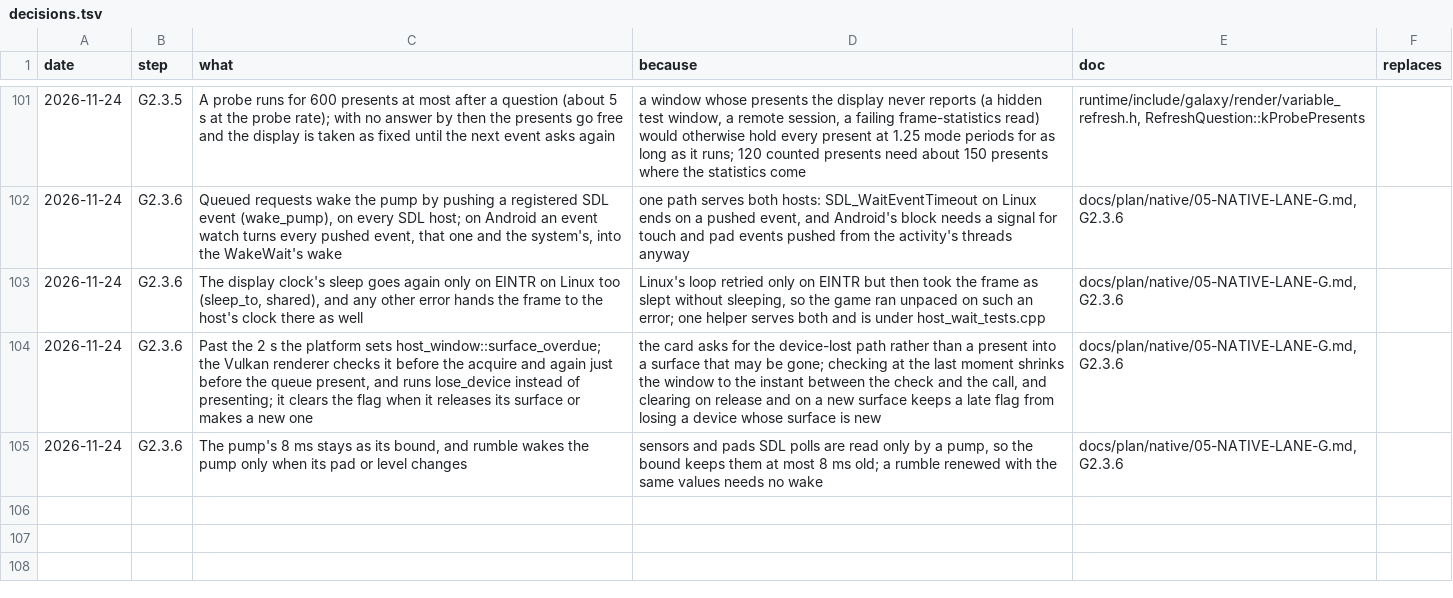
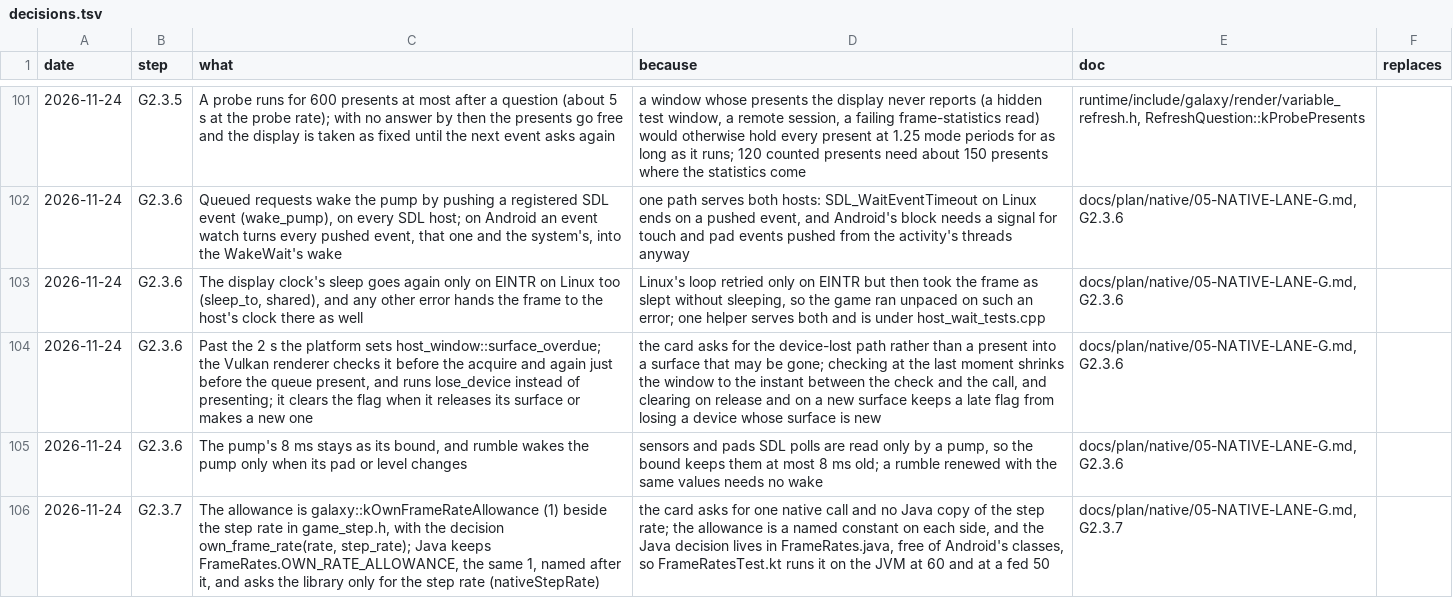
Before and after one commit to keepvaibin/nebula, a TSV file: docs/plan/native/decisions.tsv, drawn as a sheet; only a part is shown, gaps mark what is left out; the diff names each change by its address in the sheet, - before the commit and + after, or states it on an @@ line.

Commit message:
G2.3.7: the Android fall-back and the surface vote read the step rate
Both read the literal 60 and 61 (P-042's Android part, moved here from
G2.9). Now:

- galaxy::own_frame_rate (runtime/include/galaxy/game_step.h): a rate
  above 0 and at most the step rate plus kOwnFrameRateAllowance (the 1 the
  literal 61 carried) is the game's own frames. The surface vote
  (vote_frame_rate) reads it.
- GameActivity asks the library for the step rate (nativeStepRate, beside
  nativePanelRate): one number. FrameRates.java (no Android classes) reads
  config.ini's max_fps with the step rate as the fall-back, and decides the
  game's own rates for applyDisplayRate with the same allowance.

Tests: game_step_tests.cpp and FrameRatesTest.kt (the decision at 60 and at
a fed 50; a missing or unreadable setting is the step rate; no literal 60 or
61 in savedFrameRate or applyDisplayRate). The tablet run with config.ini
removed and the step and walk times are owed (PLAN owed G2.3.7).

```diff
--- a/docs/plan/native/decisions.tsv
+++ b/docs/plan/native/decisions.tsv
+row 106: 2026-11-24 | G2.3.7 | The allowance is galaxy::kOwnFrameRateAllowance (1) beside the step rate in game_step.h, with the decision own_frame_rate(rate, step_rate); Java keeps FrameRates.OWN_RATE_ALLOWANCE, the same 1, named after it, and asks the library only for the step rate (nativeStepRate) | the card asks for one native call and no Java copy of the step rate; the allowance is a named constant on each side, and the Java decision lives in FrameRates.java, free of Android's classes, so FrameRatesTest.kt runs it on the JVM at 60 and at a fed 50 | docs/plan/native/05-NATIVE-LANE-G.md, G2.3.7
```
Also changed, not shown: docs/plan/ledger.tsv, 8 other files.
